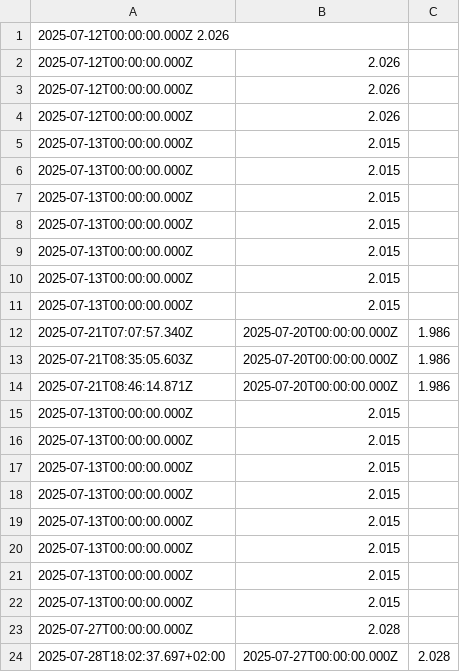
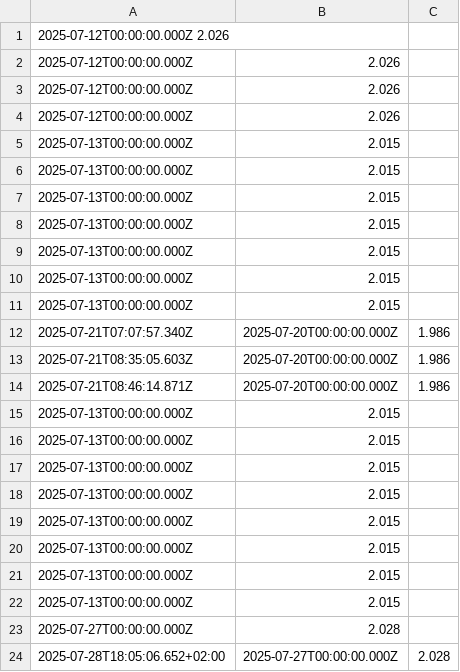
Before and after one commit to padnettest/n8n, a CSV file: 1yrs.csv, drawn as a sheet.

Commit message:
update 2025-07-28T18:05:07.044+02:00

```diff
--- a/1yrs.csv
+++ b/1yrs.csv
@@ -23,2 +23,2 @@
 2025-07-27T00:00:00.000Z;2.028
-2025-07-28T18:02:37.697+02:00;2025-07-27T00:00:00.000Z;2.028
+2025-07-28T18:05:06.652+02:00;2025-07-27T00:00:00.000Z;2.028
```
